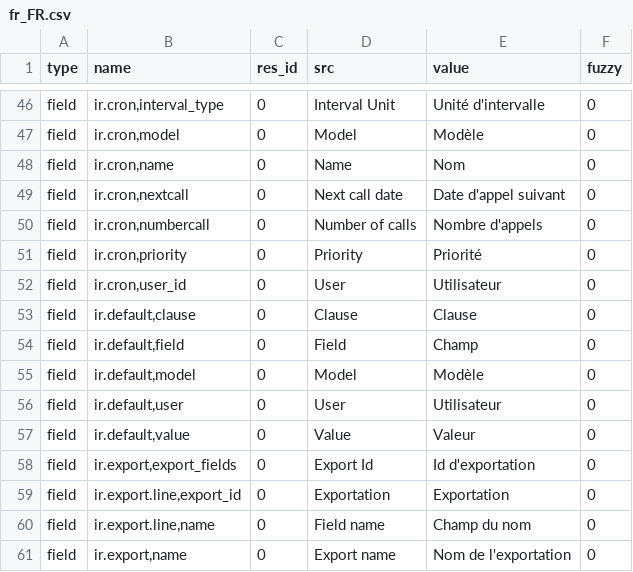
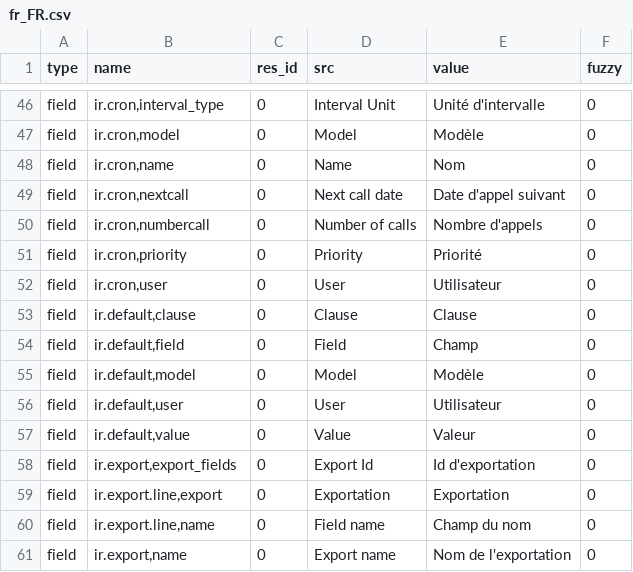
Before and after one commit to coopengo/trytond, a CSV file: trytond/ir/fr_FR.csv, drawn as a sheet; only a part is shown, gaps mark what is left out.

Commit message:
Rename user_id and export_id into user and export

```diff
--- a/trytond/ir/fr_FR.csv
+++ b/trytond/ir/fr_FR.csv
@@ -51,3 +51,3 @@ field,"ir.cron,numbercall",0,Number of calls,Nombre d'appels,0
 field,"ir.cron,priority",0,Priority,Priorité,0
-field,"ir.cron,user_id",0,User,Utilisateur,0
+field,"ir.cron,user",0,User,Utilisateur,0
 field,"ir.default,clause",0,Clause,Clause,0
@@ -58,3 +58,3 @@ field,"ir.default,value",0,Value,Valeur,0
 field,"ir.export,export_fields",0,Export Id,Id d'exportation,0
-field,"ir.export.line,export_id",0,Exportation,Exportation,0
+field,"ir.export.line,export",0,Exportation,Exportation,0
 field,"ir.export.line,name",0,Field name,Champ du nom,0
```
Also changed, not shown: 3 other files.
